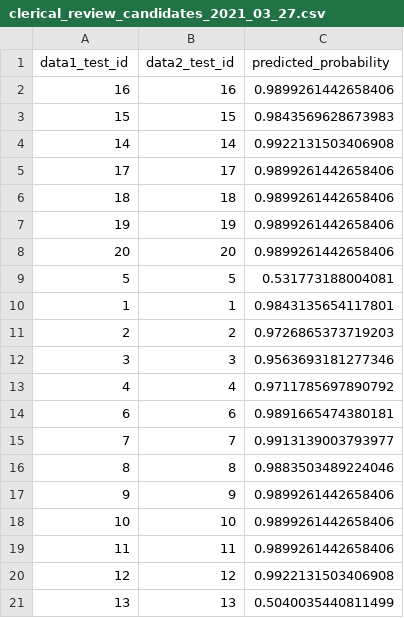
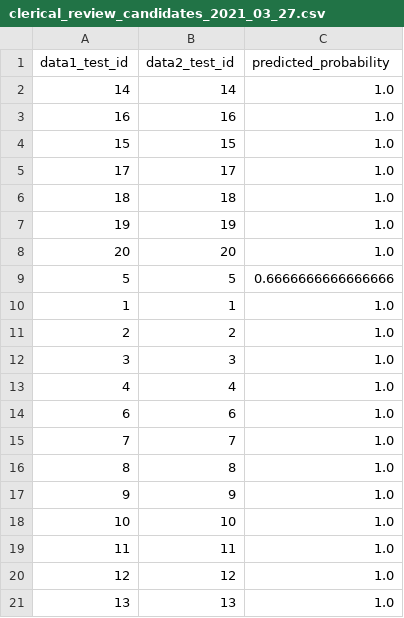
Before and after one commit to hykennethlai/MAMBA2-modified, a CSV file: output/clerical_review_candidates_2021_03_27.csv, drawn as a sheet.

```diff
--- a/output/clerical_review_candidates_2021_03_27.csv
+++ b/output/clerical_review_candidates_2021_03_27.csv
@@ -1,21 +1,21 @@
 data1_test_id,data2_test_id,predicted_probability
-16,16,0.9899261442658406
-15,15,0.9843569628673983
-14,14,0.9922131503406908
-17,17,0.9899261442658406
-18,18,0.9899261442658406
-19,19,0.9899261442658406
-20,20,0.9899261442658406
-5,5,0.531773188004081
-1,1,0.9843135654117801
-2,2,0.9726865373719203
-3,3,0.9563693181277346
-4,4,0.9711785697890792
-6,6,0.9891665474380181
-7,7,0.9913139003793977
-8,8,0.9883503489224046
-9,9,0.9899261442658406
-10,10,0.9899261442658406
-11,11,0.9899261442658406
-12,12,0.9922131503406908
-13,13,0.5040035440811499
+14,14,1.0
+16,16,1.0
+15,15,1.0
+17,17,1.0
+18,18,1.0
+19,19,1.0
+20,20,1.0
+5,5,0.6666666666666666
+1,1,1.0
+2,2,1.0
+3,3,1.0
+4,4,1.0
+6,6,1.0
+7,7,1.0
+8,8,1.0
+9,9,1.0
+10,10,1.0
+11,11,1.0
+12,12,1.0
+13,13,1.0
```
Also changed, not shown: output/all_matches_2021_03_27.csv, 5 other files.
